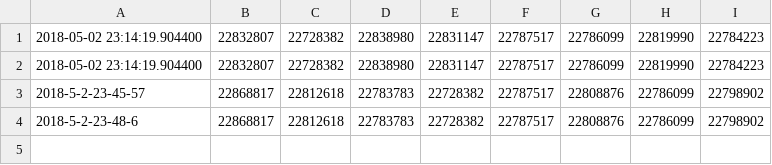
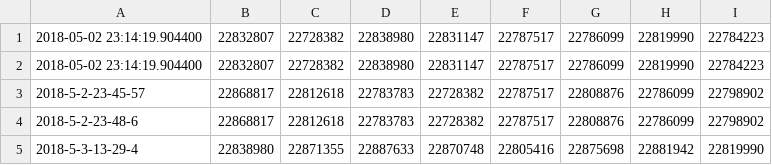
Before and after one commit to uupers/bilidash, a CSV file: server/data.csv, drawn as a sheet; the diff names each change by its address in the sheet, - before the commit and + after, or states it on an @@ line.

```diff
--- a/server/data.csv
+++ b/server/data.csv
+row 5: 2018-5-3-13-29-4 | 22838980 | 22871355 | 22887633 | 22870748 | 22805416 | 22875698 | 22881942 | 22819990
```
Also changed, not shown: 5 other files.
